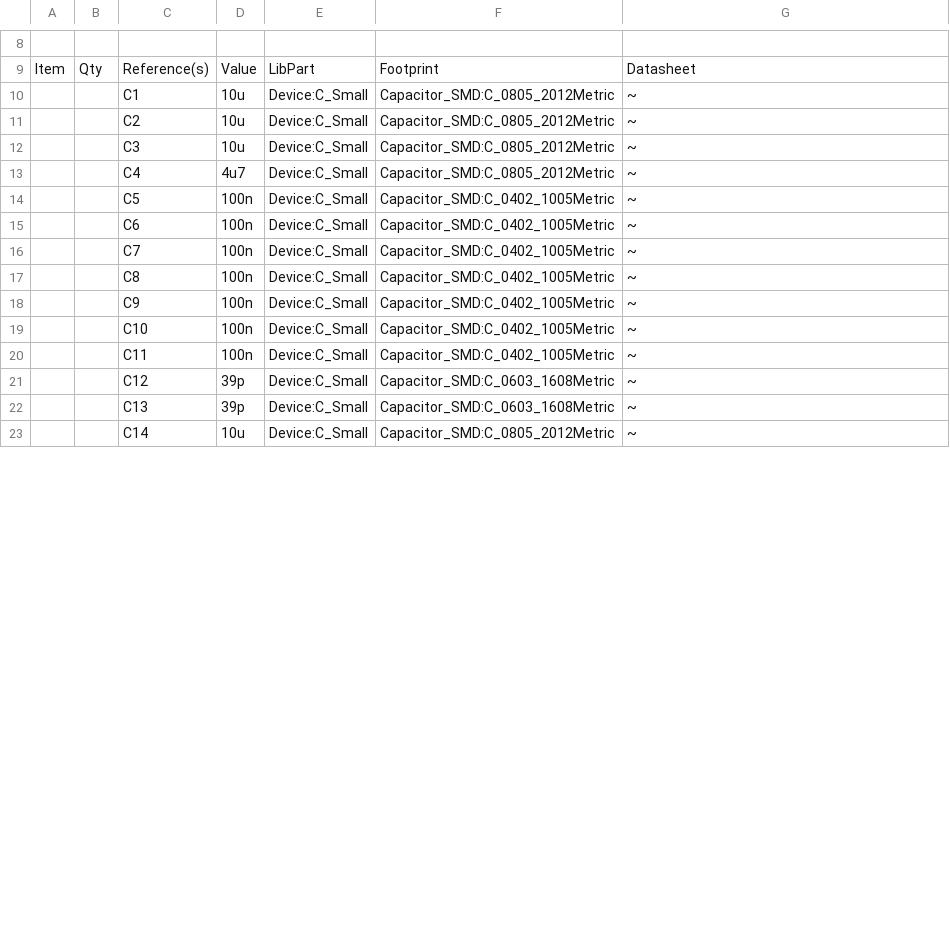
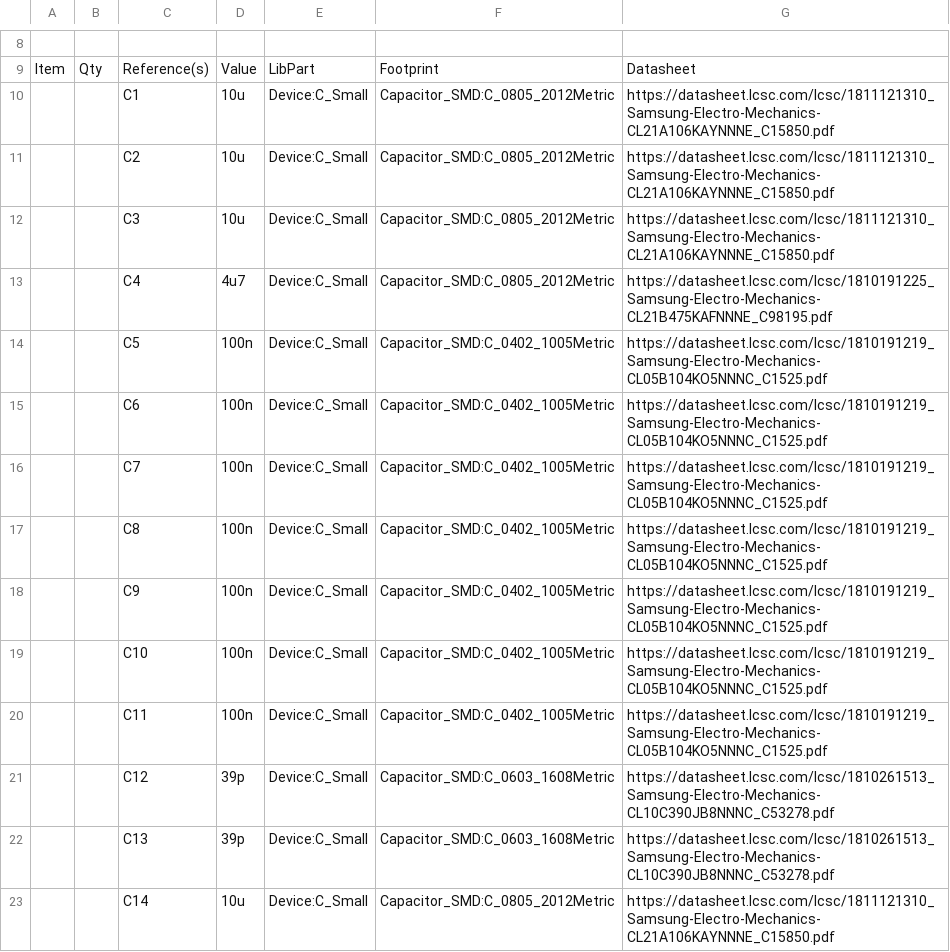
Before and after one commit to sohunpatel/MP3_Player_PCB, a CSV file: MP3-Player_PCB.csv, drawn as a sheet; only a part is shown, gaps mark what is left out; the diff covers the shown part only.

```diff
--- a/MP3-Player_PCB.csv
+++ b/MP3-Player_PCB.csv
@@ -10,14 +10,14 @@
-"","","C1","10u","Device:C_Small","Capacitor_SMD:C_0805_2012Metric","~"
-"","","C2","10u","Device:C_Small","Capacitor_SMD:C_0805_2012Metric","~"
-"","","C3","10u","Device:C_Small","Capacitor_SMD:C_0805_2012Metric","~"
-"","","C4","4u7","Device:C_Small","Capacitor_SMD:C_0805_2012Metric","~"
-"","","C5","100n","Device:C_Small","Capacitor_SMD:C_0402_1005Metric","~"
-"","","C6","100n","Device:C_Small","Capacitor_SMD:C_0402_1005Metric","~"
-"","","C7","100n","Device:C_Small","Capacitor_SMD:C_0402_1005Metric","~"
-"","","C8","100n","Device:C_Small","Capacitor_SMD:C_0402_1005Metric","~"
-"","","C9","100n","Device:C_Small","Capacitor_SMD:C_0402_1005Metric","~"
-"","","C10","100n","Device:C_Small","Capacitor_SMD:C_0402_1005Metric","~"
-"","","C11","100n","Device:C_Small","Capacitor_SMD:C_0402_1005Metric","~"
-"","","C12","39p","Device:C_Small","Capacitor_SMD:C_0603_1608Metric","~"
-"","","C13","39p","Device:C_Small","Capacitor_SMD:C_0603_1608Metric","~"
-"","","C14","10u","Device:C_Small","Capacitor_SMD:C_0805_2012Metric","~"
+,,C1,10u,Device:C_Small,Capacitor_SMD:C_0805_2012Metric,https://datasheet.lcsc.com/lcsc/1811121310_Samsung-Electro-Mechanics-CL21A106KAYNNNE_C15850.pdf
+,,C2,10u,Device:C_Small,Capacitor_SMD:C_0805_2012Metric,https://datasheet.lcsc.com/lcsc/1811121310_Samsung-Electro-Mechanics-CL21A106KAYNNNE_C15850.pdf
+,,C3,10u,Device:C_Small,Capacitor_SMD:C_0805_2012Metric,https://datasheet.lcsc.com/lcsc/1811121310_Samsung-Electro-Mechanics-CL21A106KAYNNNE_C15850.pdf
+,,C4,4u7,Device:C_Small,Capacitor_SMD:C_0805_2012Metric,https://datasheet.lcsc.com/lcsc/1810191225_Samsung-Electro-Mechanics-CL21B475KAFNNNE_C98195.pdf
+,,C5,100n,Device:C_Small,Capacitor_SMD:C_0402_1005Metric,https://datasheet.lcsc.com/lcsc/1810191219_Samsung-Electro-Mechanics-CL05B104KO5NNNC_C1525.pdf
+,,C6,100n,Device:C_Small,Capacitor_SMD:C_0402_1005Metric,https://datasheet.lcsc.com/lcsc/1810191219_Samsung-Electro-Mechanics-CL05B104KO5NNNC_C1525.pdf
+,,C7,100n,Device:C_Small,Capacitor_SMD:C_0402_1005Metric,https://datasheet.lcsc.com/lcsc/1810191219_Samsung-Electro-Mechanics-CL05B104KO5NNNC_C1525.pdf
+,,C8,100n,Device:C_Small,Capacitor_SMD:C_0402_1005Metric,https://datasheet.lcsc.com/lcsc/1810191219_Samsung-Electro-Mechanics-CL05B104KO5NNNC_C1525.pdf
+,,C9,100n,Device:C_Small,Capacitor_SMD:C_0402_1005Metric,https://datasheet.lcsc.com/lcsc/1810191219_Samsung-Electro-Mechanics-CL05B104KO5NNNC_C1525.pdf
+,,C10,100n,Device:C_Small,Capacitor_SMD:C_0402_1005Metric,https://datasheet.lcsc.com/lcsc/1810191219_Samsung-Electro-Mechanics-CL05B104KO5NNNC_C1525.pdf
+,,C11,100n,Device:C_Small,Capacitor_SMD:C_0402_1005Metric,https://datasheet.lcsc.com/lcsc/1810191219_Samsung-Electro-Mechanics-CL05B104KO5NNNC_C1525.pdf
+,,C12,39p,Device:C_Small,Capacitor_SMD:C_0603_1608Metric,https://datasheet.lcsc.com/lcsc/1810261513_Samsung-Electro-Mechanics-CL10C390JB8NNNC_C53278.pdf
+,,C13,39p,Device:C_Small,Capacitor_SMD:C_0603_1608Metric,https://datasheet.lcsc.com/lcsc/1810261513_Samsung-Electro-Mechanics-CL10C390JB8NNNC_C53278.pdf
+,,C14,10u,Device:C_Small,Capacitor_SMD:C_0805_2012Metric,https://datasheet.lcsc.com/lcsc/1811121310_Samsung-Electro-Mechanics-CL21A106KAYNNNE_C15850.pdf
```
Also changed, not shown: 71 edited cells elsewhere in this file, 12 other files.
